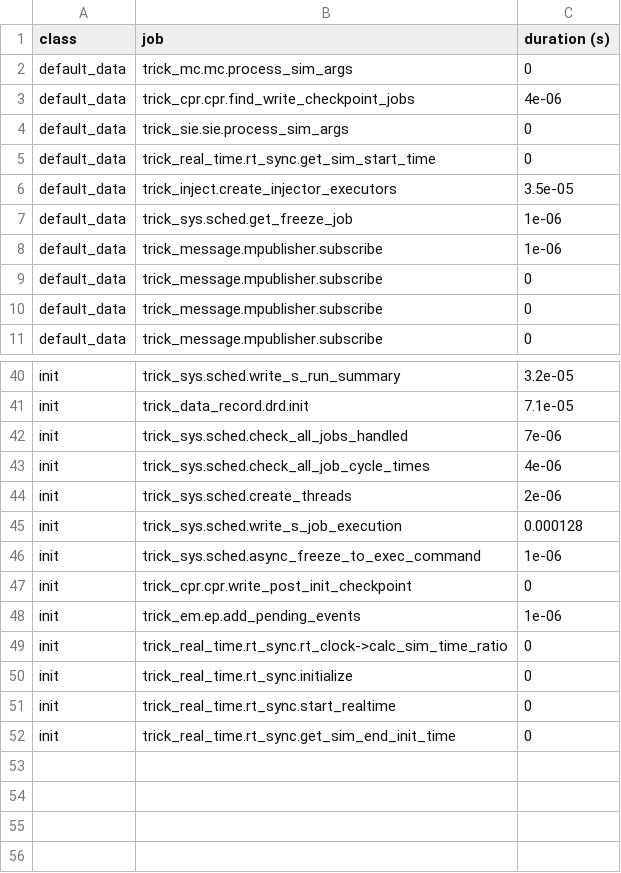
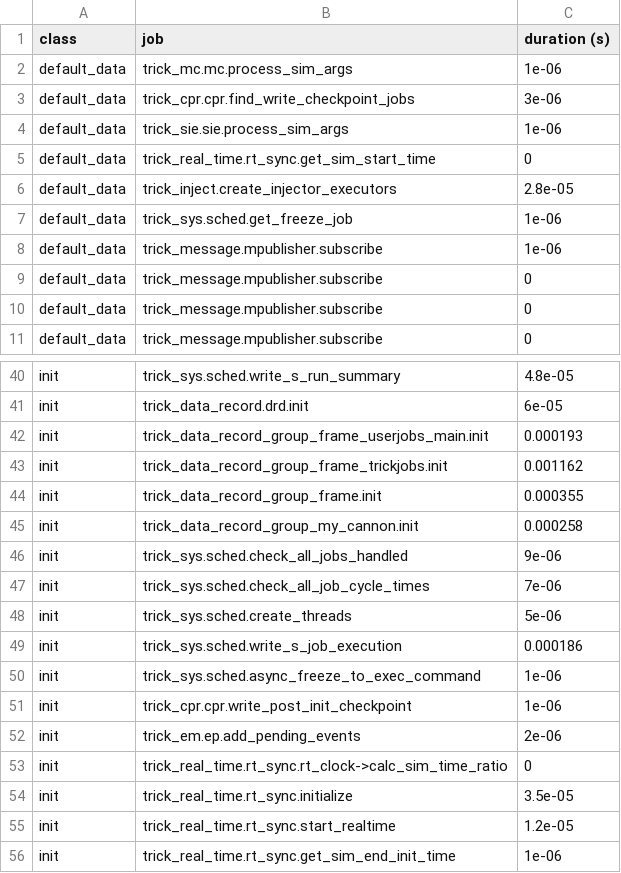
Before and after one commit to cv2da/cannon_example, a CSV file: trick_sims/SIM_cannon_analytic/RUN_test/_init_log.csv, drawn as a sheet; only a part is shown, gaps mark what is left out; addresses are those after the commit; the diff covers the shown part only; the diff names each change by its address in the sheet, - before the commit and + after, or states it on an @@ line.

Commit message:
running real time and viewing data generated files -- using trick view TV

```diff
--- a/trick_sims/SIM_cannon_analytic/RUN_test/_init_log.csv
+++ b/trick_sims/SIM_cannon_analytic/RUN_test/_init_log.csv
-C2 (duration (s)): 0
+C2 (duration (s)): 1e-06
-C3 (duration (s)): 4e-06
+C3 (duration (s)): 3e-06
-C4 (duration (s)): 0
+C4 (duration (s)): 1e-06
-C6 (duration (s)): 3.5e-05
+C6 (duration (s)): 2.8e-05
-C40 (duration (s)): 3.2e-05
+C40 (duration (s)): 4.8e-05
-C41 (duration (s)): 7.1e-05
+C41 (duration (s)): 6e-05
+row 42: init | trick_data_record_group_frame_userjobs_main.init | 0.000193
+row 43: init | trick_data_record_group_frame_trickjobs.init | 0.001162
+row 44: init | trick_data_record_group_frame.init | 0.000355
+row 45: init | trick_data_record_group_my_cannon.init | 0.000258
-C46 (duration (s)): 7e-06
+C46 (duration (s)): 9e-06
-C47 (duration (s)): 4e-06
+C47 (duration (s)): 7e-06
-C48 (duration (s)): 2e-06
+C48 (duration (s)): 5e-06
-C49 (duration (s)): 0.000128
+C49 (duration (s)): 0.000186
-C51 (duration (s)): 0
+C51 (duration (s)): 1e-06
-C52 (duration (s)): 1e-06
+C52 (duration (s)): 2e-06
-C54 (duration (s)): 0
+C54 (duration (s)): 3.5e-05
-C55 (duration (s)): 0
+C55 (duration (s)): 1.2e-05
-C56 (duration (s)): 0
+C56 (duration (s)): 1e-06
```
Also changed, not shown: 21 edited cells elsewhere in this file, 18 other files.
